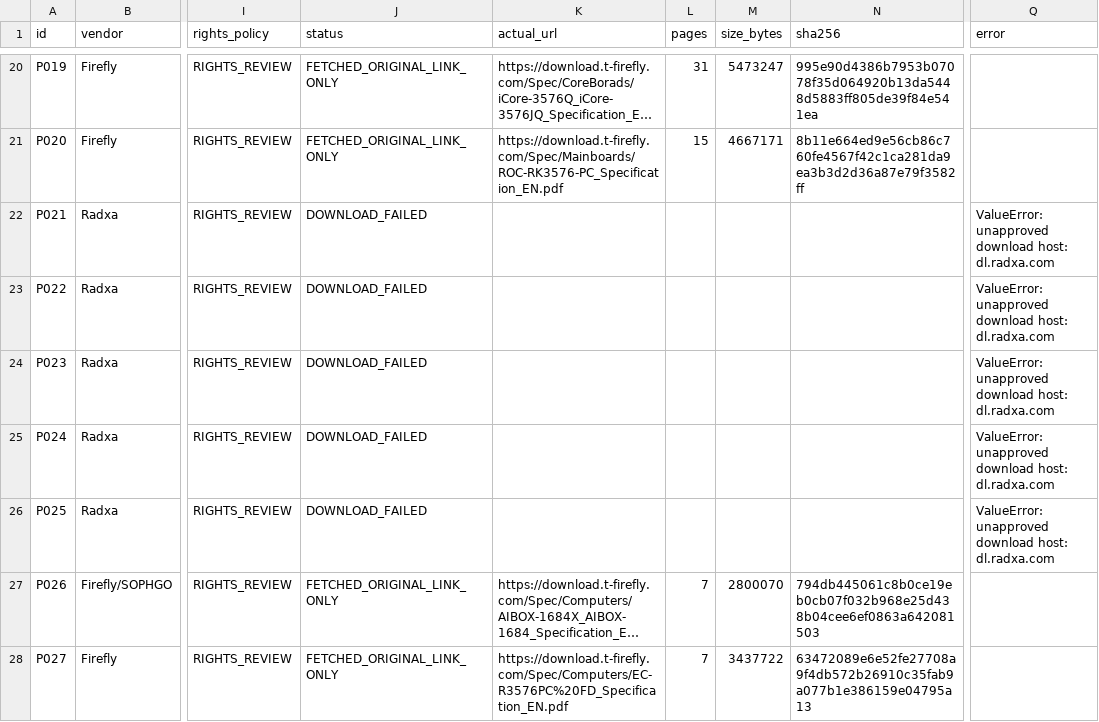
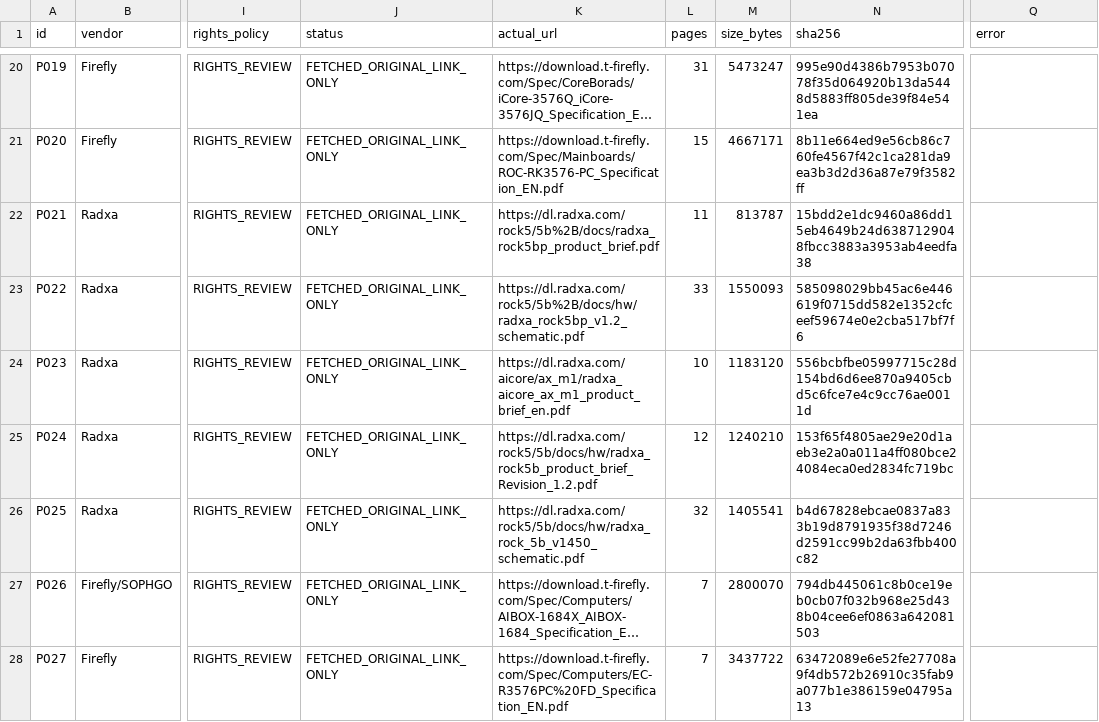
Before and after one commit to mrgolftech/edge-intelligence-research, a CSV file: references/product-documents/fetch-results.csv, drawn as a sheet; only a part is shown, gaps mark what is left out; long unchanged cells end in …; the diff names each change by its address in the sheet, - before the commit and + after, or states it on an @@ line.

```diff
--- a/references/product-documents/fetch-results.csv
+++ b/references/product-documents/fetch-results.csv
-J22:J26 (status): DOWNLOAD_FAILED
+J22:J26 (status): FETCHED_ORIGINAL_LINK_ONLY
-K22 (actual_url): (empty)
+K22 (actual_url): https://dl.radxa.com/rock5/5b%2B/docs/radxa_rock5bp_product_brief.pdf
-L22 (pages): (empty)
+L22 (pages): 11
-M22 (size_bytes): (empty)
+M22 (size_bytes): 813787
-N22 (sha256): (empty)
+N22 (sha256): 15bdd2e1dc9460a86dd15eb4649b24d6387129048fbcc3883a3953ab4eedfa38
-Q22:Q26 (error): ValueError: unapproved download host: dl.radxa.com
+Q22:Q26 (error): (empty)
-K23 (actual_url): (empty)
+K23 (actual_url): https://dl.radxa.com/rock5/5b%2B/docs/hw/radxa_rock5bp_v1.2_schematic.pdf
-L23 (pages): (empty)
+L23 (pages): 33
-M23 (size_bytes): (empty)
+M23 (size_bytes): 1550093
-N23 (sha256): (empty)
+N23 (sha256): 585098029bb45ac6e446619f0715dd582e1352cfceef59674e0e2cba517bf7f6
-K24 (actual_url): (empty)
+K24 (actual_url): https://dl.radxa.com/aicore/ax_m1/radxa_aicore_ax_m1_product_brief_en.pdf
-L24 (pages): (empty)
+L24 (pages): 10
-M24 (size_bytes): (empty)
+M24 (size_bytes): 1183120
-N24 (sha256): (empty)
+N24 (sha256): 556bcbfbe05997715c28d154bd6d6ee870a9405cbd5c6fce7e4c9cc76ae0011d
-K25 (actual_url): (empty)
+K25 (actual_url): https://dl.radxa.com/rock5/5b/docs/hw/radxa_rock5b_product_brief_Revision_1.2.pdf
-L25 (pages): (empty)
+L25 (pages): 12
-M25 (size_bytes): (empty)
+M25 (size_bytes): 1240210
-N25 (sha256): (empty)
+N25 (sha256): 153f65f4805ae29e20d1aeb3e2a0a011a4ff080bce24084eca0ed2834fc719bc
-K26 (actual_url): (empty)
+K26 (actual_url): https://dl.radxa.com/rock5/5b/docs/hw/radxa_rock_5b_v1450_schematic.pdf
-L26 (pages): (empty)
+L26 (pages): 32
-M26 (size_bytes): (empty)
+M26 (size_bytes): 1405541
-N26 (sha256): (empty)
+N26 (sha256): b4d67828ebcae0837a833b19d8791935f38d7246d2591cc99b2da63fbb400c82
```
